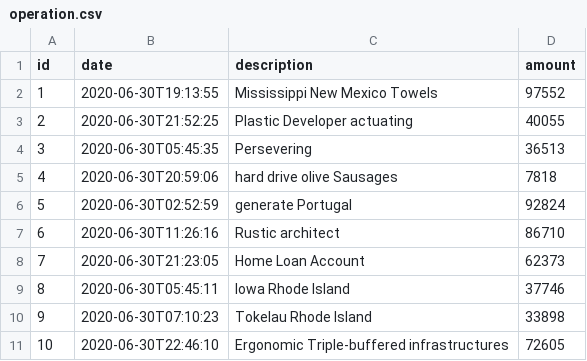
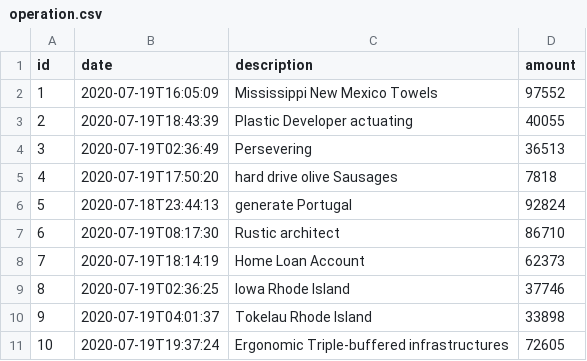
Before and after one commit to jhipster/jhipster-sample-app-micronaut, a CSV file: src/main/resources/config/liquibase/fake-data/operation.csv, drawn as a sheet.

```diff
--- a/src/main/resources/config/liquibase/fake-data/operation.csv
+++ b/src/main/resources/config/liquibase/fake-data/operation.csv
@@ -1,11 +1,11 @@
 id;date;description;amount
-1;2020-06-30T19:13:55;Mississippi New Mexico Towels;97552
-2;2020-06-30T21:52:25;Plastic Developer actuating;40055
-3;2020-06-30T05:45:35;Persevering;36513
-4;2020-06-30T20:59:06;hard drive olive Sausages;7818
-5;2020-06-30T02:52:59;generate Portugal;92824
-6;2020-06-30T11:26:16;Rustic architect;86710
-7;2020-06-30T21:23:05;Home Loan Account;62373
-8;2020-06-30T05:45:11;Iowa Rhode Island;37746
-9;2020-06-30T07:10:23;Tokelau Rhode Island;33898
-10;2020-06-30T22:46:10;Ergonomic Triple-buffered infrastructures;72605
+1;2020-07-19T16:05:09;Mississippi New Mexico Towels;97552
+2;2020-07-19T18:43:39;Plastic Developer actuating;40055
+3;2020-07-19T02:36:49;Persevering;36513
+4;2020-07-19T17:50:20;hard drive olive Sausages;7818
+5;2020-07-18T23:44:13;generate Portugal;92824
+6;2020-07-19T08:17:30;Rustic architect;86710
+7;2020-07-19T18:14:19;Home Loan Account;62373
+8;2020-07-19T02:36:25;Iowa Rhode Island;37746
+9;2020-07-19T04:01:37;Tokelau Rhode Island;33898
+10;2020-07-19T19:37:24;Ergonomic Triple-buffered infrastructures;72605
```
Also changed, not shown: 47 other files.
